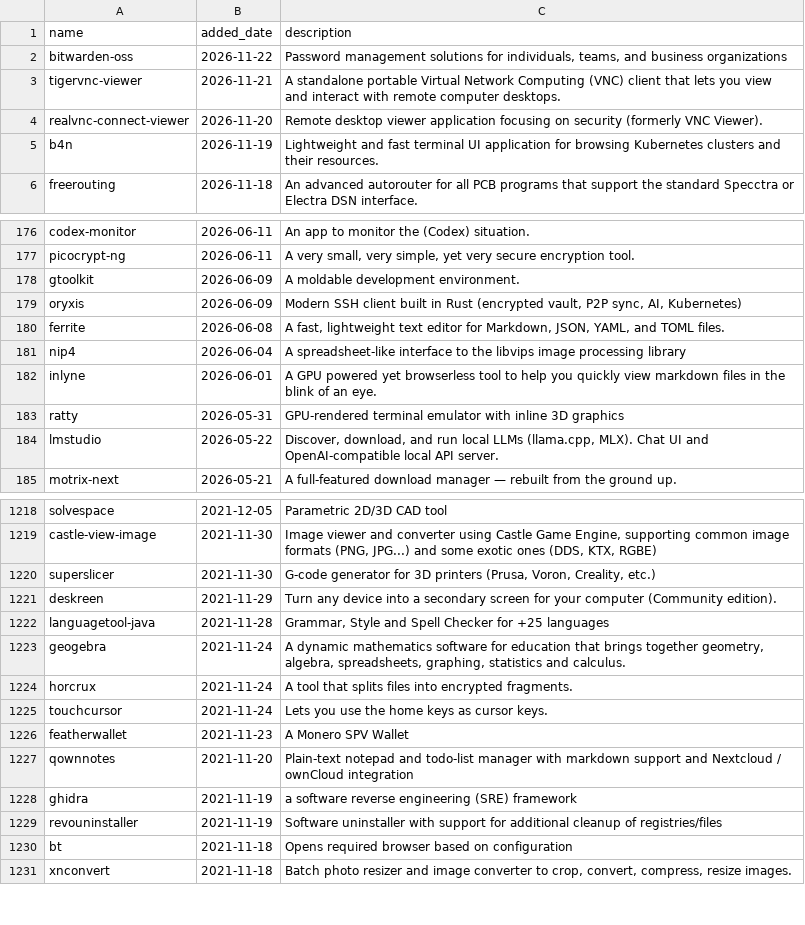
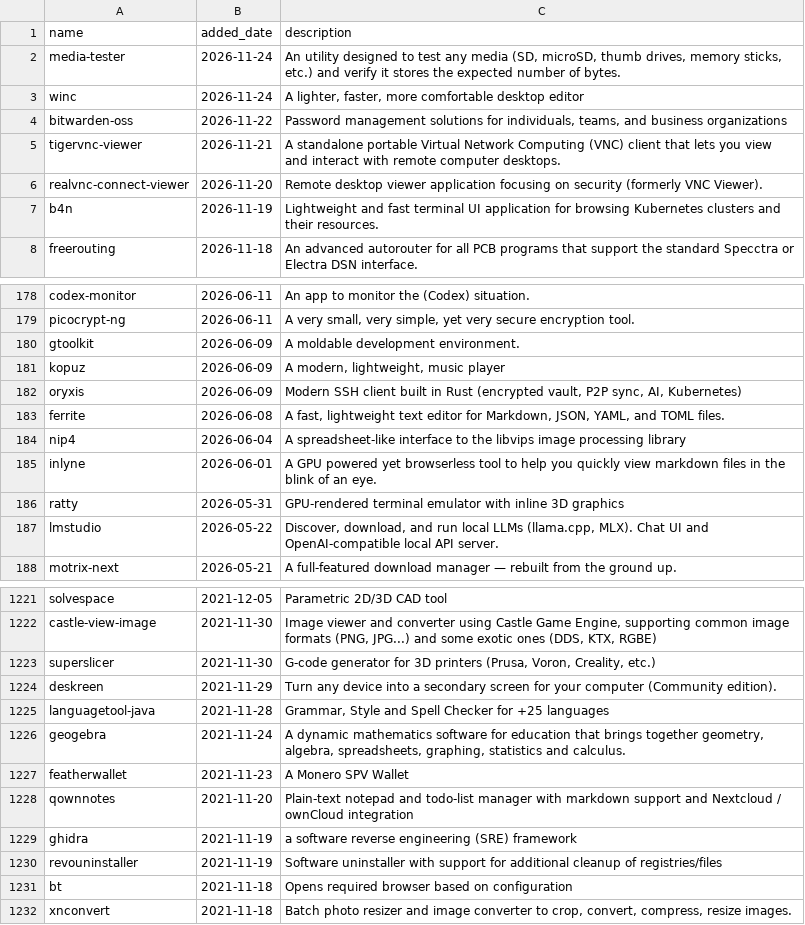
Before and after one commit to scillidan/actions, a CSV file: scoop-manifests/added_extras.csv, drawn as a sheet; only a part is shown, gaps mark what is left out; removed rows and columns are numbered as before the commit, all else as after; the diff names each change by its address in the sheet, - before the commit and + after, or states it on an @@ line.

```diff
--- a/scoop-manifests/added_extras.csv
+++ b/scoop-manifests/added_extras.csv
+row 2: media-tester | 2026-11-24 | An utility designed to test any media (SD, microSD, thumb drives, memory sticks, etc.) and verify it stores the expected number of bytes.
+row 3: winc | 2026-11-24 | A lighter, faster, more comfortable desktop editor
+row 181: kopuz | 2026-06-09 | A modern, lightweight, music player
-row 1224: horcrux | 2021-11-24 | A tool that splits files into encrypted fragments.
-row 1225: touchcursor | 2021-11-24 | Lets you use the home keys as cursor keys.
```
Also changed, not shown: scoop-manifests/added_main.csv, scoop-manifests/broken_home.csv, 2 other files.
